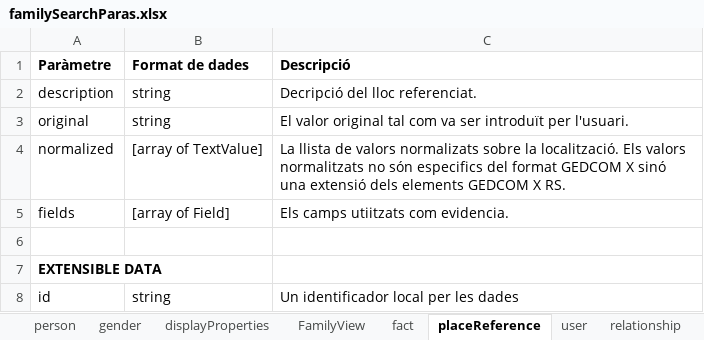
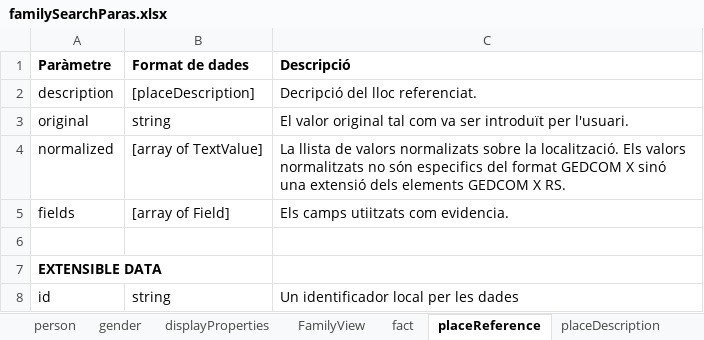
Before and after one commit to Rayl3k/pfc-family-search, an Excel workbook: _memoria/05_API Deep dive/familySearchParas.xlsx, sheet placeReference, drawn as a sheet; values as stored, in another font and other column widths than the file's, no borders; the diff names each change by its address in the sheet, - before the commit and + after, or states it on an @@ line.

```diff
--- a/_memoria/05_API Deep dive/familySearchParas.xlsx (sheet placeReference)
+++ b/_memoria/05_API Deep dive/familySearchParas.xlsx (sheet placeReference)
+sheet tab: placeDescription
-B2 (Format de dades): string
+B2 (Format de dades): [placeDescription]
```
Also changed, not shown: 6 other files.
